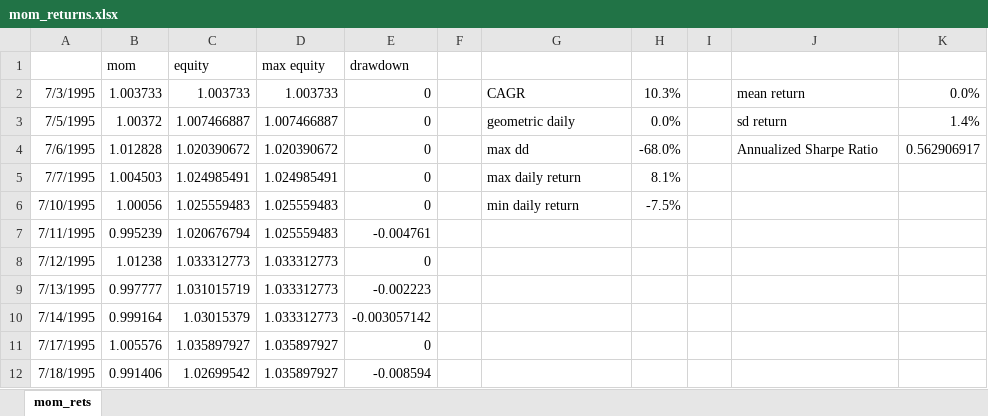
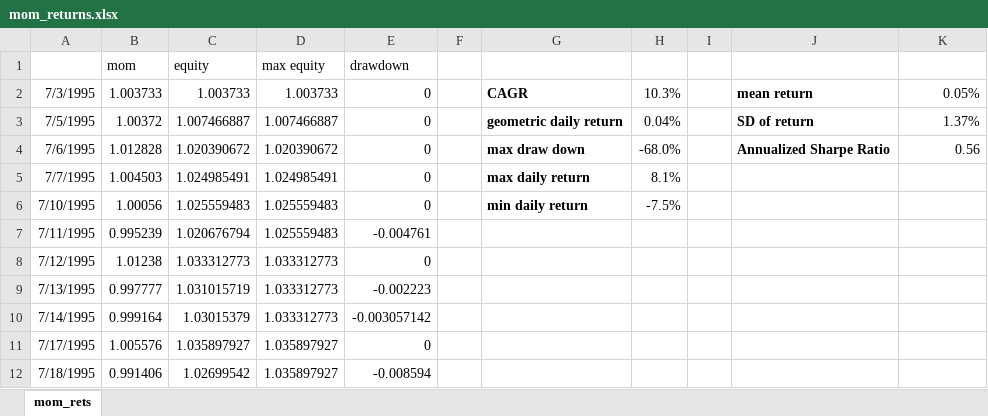
Before and after one commit to dxcv/adaptiveassetallocation_python, an Excel workbook: mom_returns.xlsx, sheet mom_rets, drawn as a sheet; only a part is shown; values as stored, in another font and other column widths than the file's, no borders; charts and pictures not drawn; the diff names each change by its address in the sheet, - before the commit and + after, or states it on an @@ line.

```diff
--- a/mom_returns.xlsx (sheet mom_rets)
+++ b/mom_returns.xlsx (sheet mom_rets)
-G2:G6 bold: off
+G2:G6 bold: on
-J2:J4 bold: off
+J2:J4 bold: on
-K2: 0.0%
+K2: 0.05%
-G3: geometric daily
+G3: geometric daily return
-H3: 0.0%
+H3: 0.04%
-J3: sd return
+J3: SD of return
-K3: 1.4%
+K3: 1.37%
-G4: max dd
+G4: max draw down
-K4: 0.562906917
+K4: 0.56
```
Also changed, not shown: charts or pictures, eqw_returns.xlsx, momvol_returns.xlsx, 1 other file.
